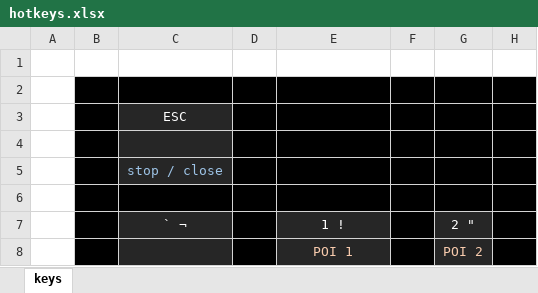
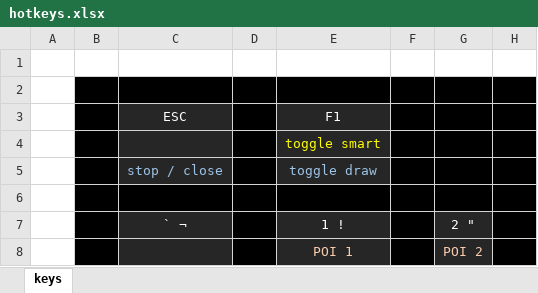
Before and after one commit to rowett/lifeviewer, an Excel workbook: images/hotkeys.xlsx, sheet keys, drawn as a sheet; only a part is shown; values as stored, in another font and other column widths than the file's, no borders; the diff names each change by its address in the sheet, - before the commit and + after, or states it on an @@ line.

```diff
--- a/images/hotkeys.xlsx (sheet keys)
+++ b/images/hotkeys.xlsx (sheet keys)
-E3: (empty)
+E3: F1
-E3:E5 fill: #000000
+E3:E5 fill: #262626
-E4 (F1): (empty)
+E4 (F1): toggle smart
-E5 (F1): (empty)
+E5 (F1): toggle draw
```
Also changed, not shown: 7 other files.
